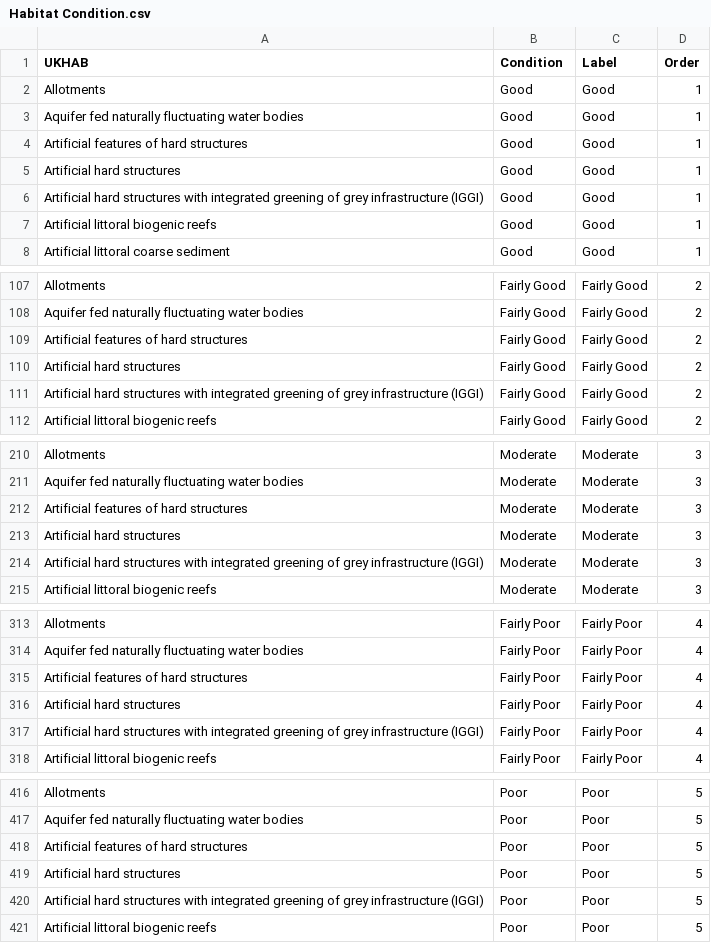
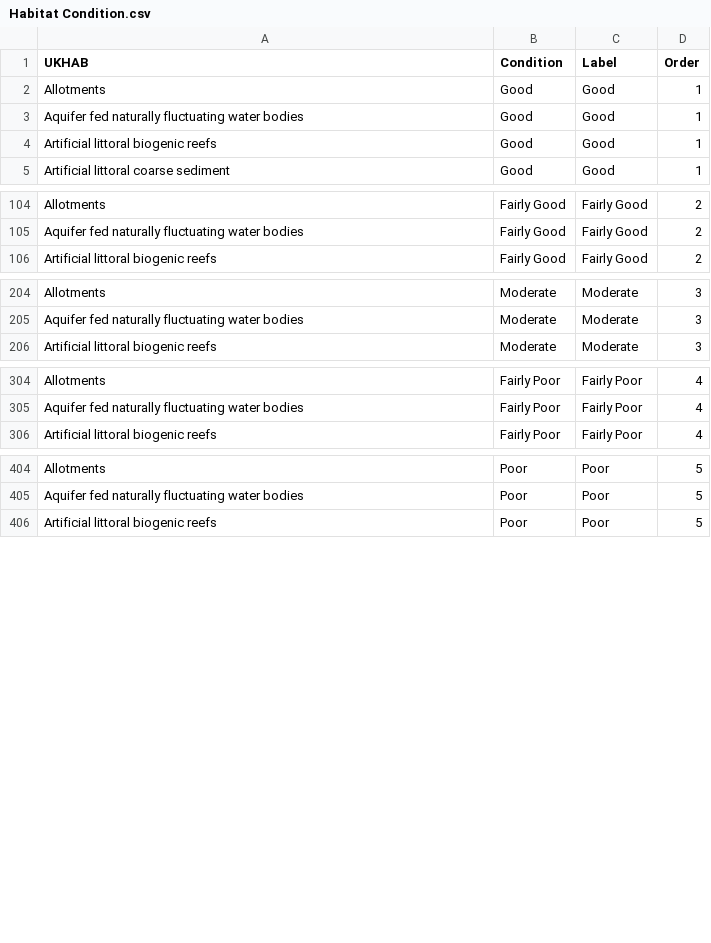
Before and after one commit to DEFRA/bng-metric-template, a CSV file: templates/bng-service/CSV References/Habitats/Habitat Condition.csv, drawn as a sheet; only a part is shown, gaps mark what is left out.

```diff
--- a/templates/bng-service/CSV References/Habitats/Habitat Condition.csv
+++ b/templates/bng-service/CSV References/Habitats/Habitat Condition.csv
@@ -3,5 +3,2 @@ Allotments,Good,Good,1
 Aquifer fed naturally fluctuating water bodies,Good,Good,1
-Artificial features of hard structures,Good,Good,1
-Artificial hard structures,Good,Good,1
-Artificial hard structures with integrated greening of grey infrastructure (IGGI),Good,Good,1
 Artificial littoral biogenic reefs,Good,Good,1
@@ -108,5 +105,2 @@ Allotments,Fairly Good,Fairly Good,2
 Aquifer fed naturally fluctuating water bodies,Fairly Good,Fairly Good,2
-Artificial features of hard structures,Fairly Good,Fairly Good,2
-Artificial hard structures,Fairly Good,Fairly Good,2
-Artificial hard structures with integrated greening of grey infrastructure (IGGI),Fairly Good,Fairly Good,2
 Artificial littoral biogenic reefs,Fairly Good,Fairly Good,2
@@ -211,5 +205,2 @@ Allotments,Moderate,Moderate,3
 Aquifer fed naturally fluctuating water bodies,Moderate,Moderate,3
-Artificial features of hard structures,Moderate,Moderate,3
-Artificial hard structures,Moderate,Moderate,3
-Artificial hard structures with integrated greening of grey infrastructure (IGGI),Moderate,Moderate,3
 Artificial littoral biogenic reefs,Moderate,Moderate,3
@@ -314,5 +305,2 @@ Allotments,Fairly Poor,Fairly Poor,4
 Aquifer fed naturally fluctuating water bodies,Fairly Poor,Fairly Poor,4
-Artificial features of hard structures,Fairly Poor,Fairly Poor,4
-Artificial hard structures,Fairly Poor,Fairly Poor,4
-Artificial hard structures with integrated greening of grey infrastructure (IGGI),Fairly Poor,Fairly Poor,4
 Artificial littoral biogenic reefs,Fairly Poor,Fairly Poor,4
@@ -417,5 +405,2 @@ Allotments,Poor,Poor,5
 Aquifer fed naturally fluctuating water bodies,Poor,Poor,5
-Artificial features of hard structures,Poor,Poor,5
-Artificial hard structures,Poor,Poor,5
-Artificial hard structures with integrated greening of grey infrastructure (IGGI),Poor,Poor,5
 Artificial littoral biogenic reefs,Poor,Poor,5
```
Also changed, not shown: templates/bng-service/CSV References/Habitats/Habitat Distinctiveness- post.csv, templates/bng-service/CSV References/Habitats/Habitat Distinctiveness- pre.csv, 12 other files.
